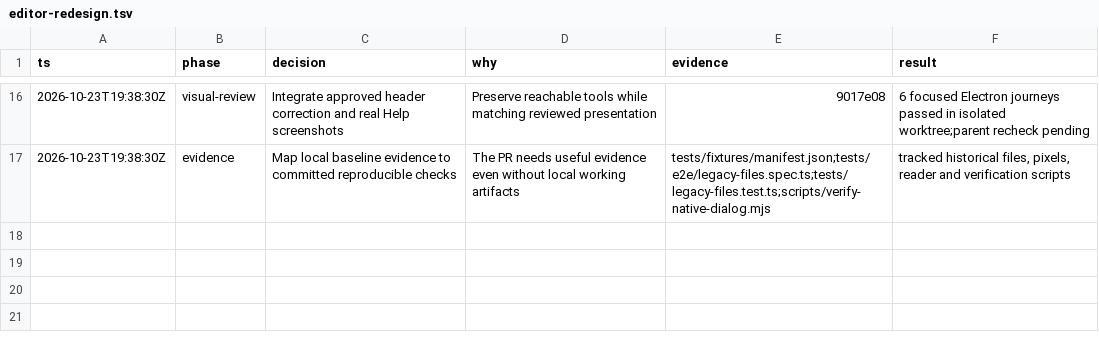
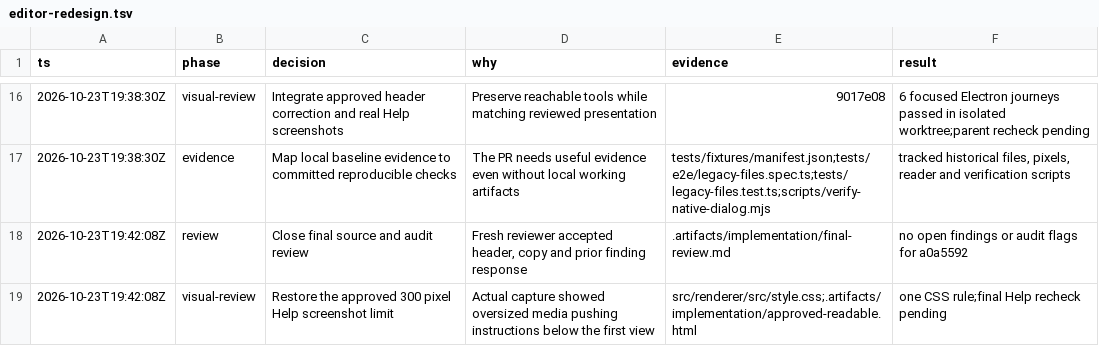
Before and after one commit to ShiosOS/Deep-Fryer, a TSV file: .audit/editor-redesign.tsv, drawn as a sheet; only a part is shown, gaps mark what is left out.

Commit message:
fix(help): keep screenshots within the approved guide size

```diff
--- a/.audit/editor-redesign.tsv
+++ b/.audit/editor-redesign.tsv
@@ -17 +17,3 @@ ts	phase	decision	why	evidence	result
 2026-10-23T19:38:30Z	evidence	Map local baseline evidence to committed reproducible checks	The PR needs useful evidence even without local working artifacts	tests/fixtures/manifest.json;tests/e2e/legacy-files.spec.ts;tests/legacy-files.test.ts;scripts/verify-native-dialog.mjs	tracked historical files, pixels, reader and verification scripts
+2026-10-23T19:42:08Z	review	Close final source and audit review	Fresh reviewer accepted header, copy and prior finding response	.artifacts/implementation/final-review.md	no open findings or audit flags for a0a5592
+2026-10-23T19:42:08Z	visual-review	Restore the approved 300 pixel Help screenshot limit	Actual capture showed oversized media pushing instructions below the first view	src/renderer/src/style.css;.artifacts/implementation/approved-readable.html	one CSS rule;final Help recheck pending
```
Also changed, not shown: 1 other file.
